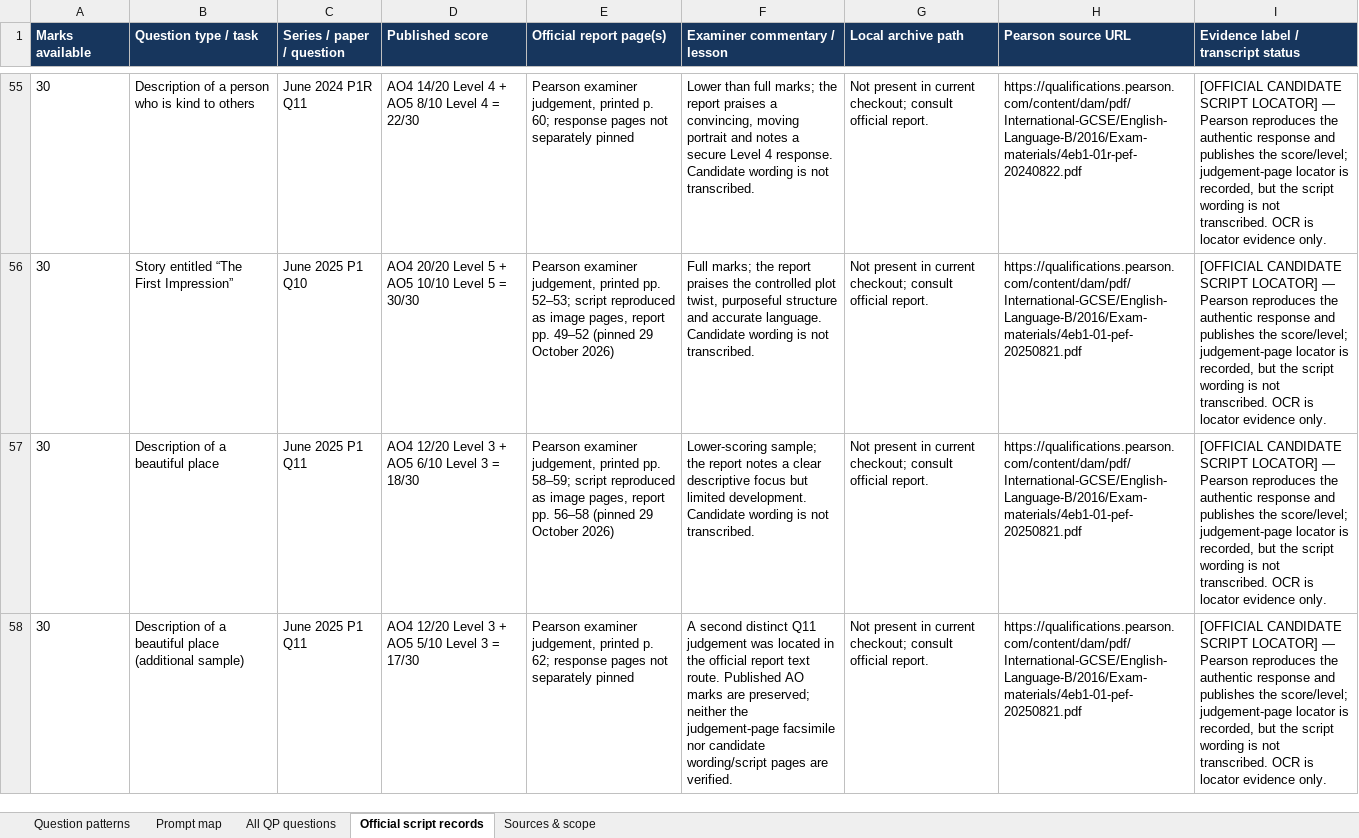
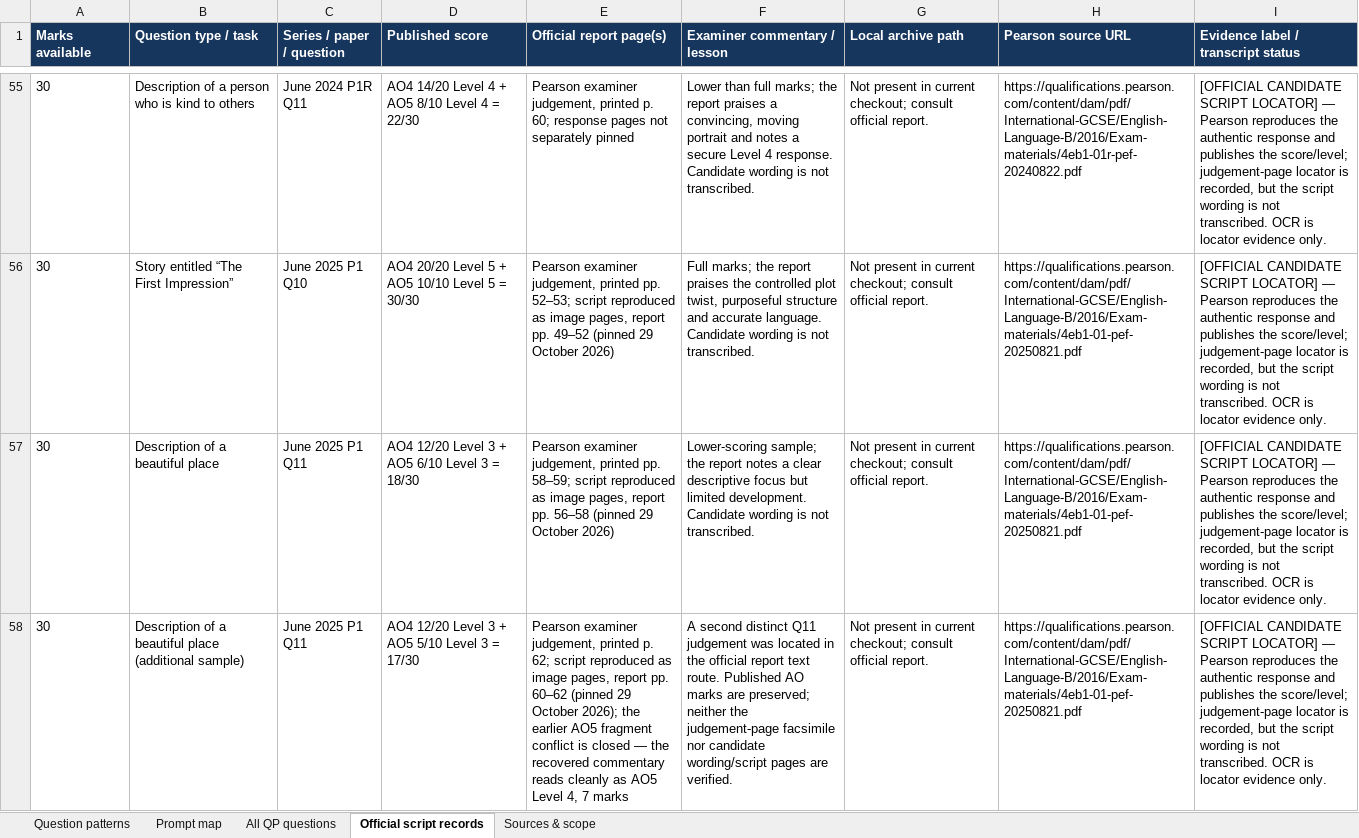
Before and after one commit to MythicalXenos/IGCSE-Omega, an Excel workbook: English_Answer_Bank/4EB1_Question_Type_Inventory.xlsx, sheet Official script records, drawn as a sheet; only a part is shown, gaps mark what is left out; values as stored, in another font and other column widths than the file's, no borders; table styles not drawn; the diff covers the shown part only; the diff names each change by its address in the sheet, - before the commit and + after, or states it on an @@ line.

```diff
--- a/English_Answer_Bank/4EB1_Question_Type_Inventory.xlsx (sheet Official script records)
+++ b/English_Answer_Bank/4EB1_Question_Type_Inventory.xlsx (sheet Official script records)
-E58 (Official report page(s)): …p. 62; response pages not separately pinned
+E58 (Official report page(s)): …p. 62; script reproduced as image pages, report pp. 60–62 (pinned 29 October 2026); the earlier AO5 fragment conflict is closed — the recovered commentary reads cleanly as AO5 Level 4, 7 marks
```
Also changed, not shown: 2 edited cells elsewhere in this sheet, sheet All QP questions, sheet Sources & scope, 13 other files.
